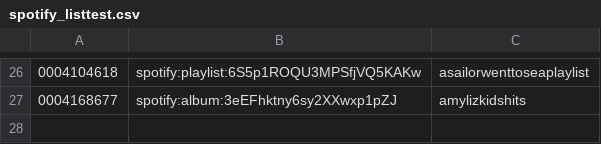
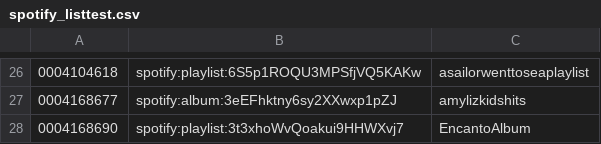
Before and after one commit to peadarforbes/musicbox, a CSV file: spotify_listtest.csv, drawn as a sheet; only a part is shown, gaps mark what is left out.

Commit message:
Update spotify_listtest.csv

```diff
--- a/spotify_listtest.csv
+++ b/spotify_listtest.csv
@@ -27 +27,2 @@
 0004168677,spotify:album:3eEFhktny6sy2XXwxp1pZJ,amylizkidshits
+0004168690,spotify:playlist:3t3xhoWvQoakui9HHWXvj7,EncantoAlbum
```
